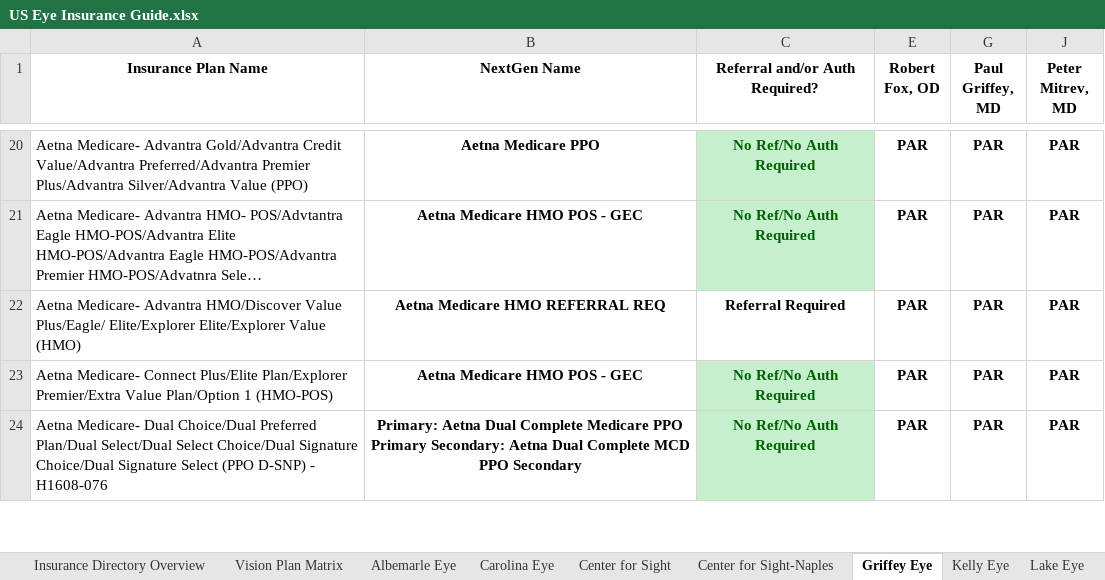
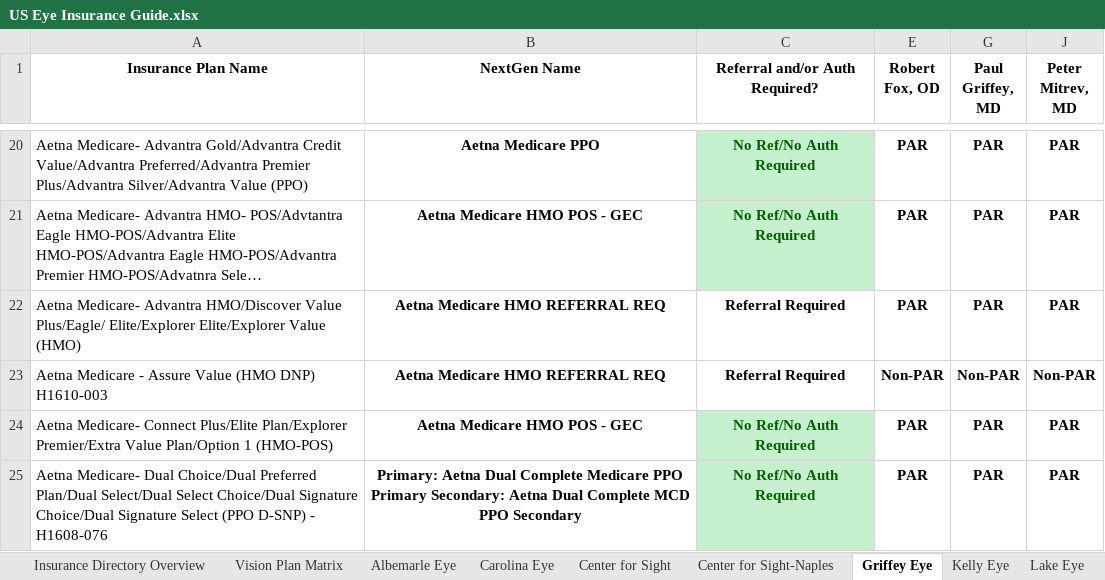
Before and after one commit to wak1616/PAC, an Excel workbook: US Eye Insurance Guide.xlsx, sheet Griffey Eye, drawn as a sheet; only a part is shown, gaps mark what is left out; long unchanged cells end in …; values as stored, in another font and other column widths than the file's, no borders; conditional formats not drawn; the diff names each change by its address in the sheet, - before the commit and + after, or states it on an @@ line.

Commit message:
Add files via upload

```diff
--- a/US Eye Insurance Guide.xlsx (sheet Griffey Eye)
+++ b/US Eye Insurance Guide.xlsx (sheet Griffey Eye)
+row 23: Aetna Medicare - Assure Value (HMO DNP) H1610-003 | Aetna Medicare HMO REFERRAL REQ | Referral Required | Non-PAR | Non-PAR | Non-PAR
```
Also changed, not shown: sheet Carolina Eye, sheet Center for Sight.
